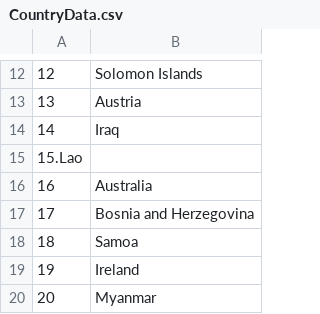
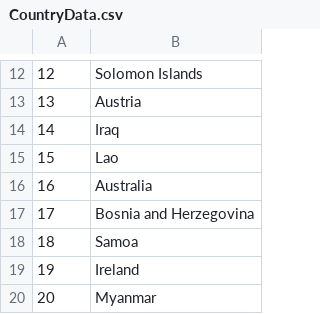
Before and after one commit to kikikrittamate/sport-fair-data, a CSV file: data/CountryData.csv, drawn as a sheet; only a part is shown, gaps mark what is left out; removed rows and columns are numbered as before the commit, all else as after; the diff names each change by its address in the sheet, - before the commit and + after, or states it on an @@ line.

```diff
--- a/data/CountryData.csv
+++ b/data/CountryData.csv
-row 15: 15.Lao
+row 15: 15 | Lao
```
Also changed, not shown: data/AthleteData.csv, 2 other files.
